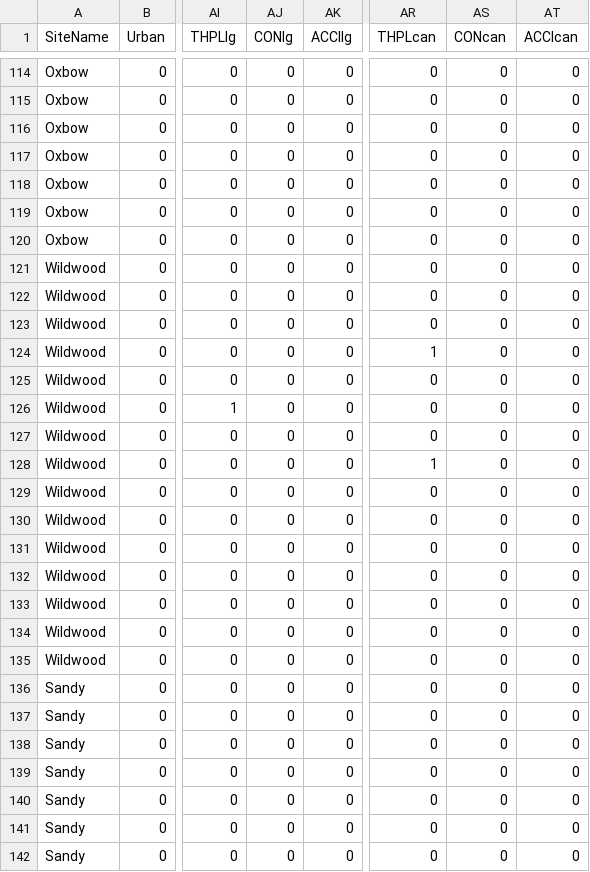
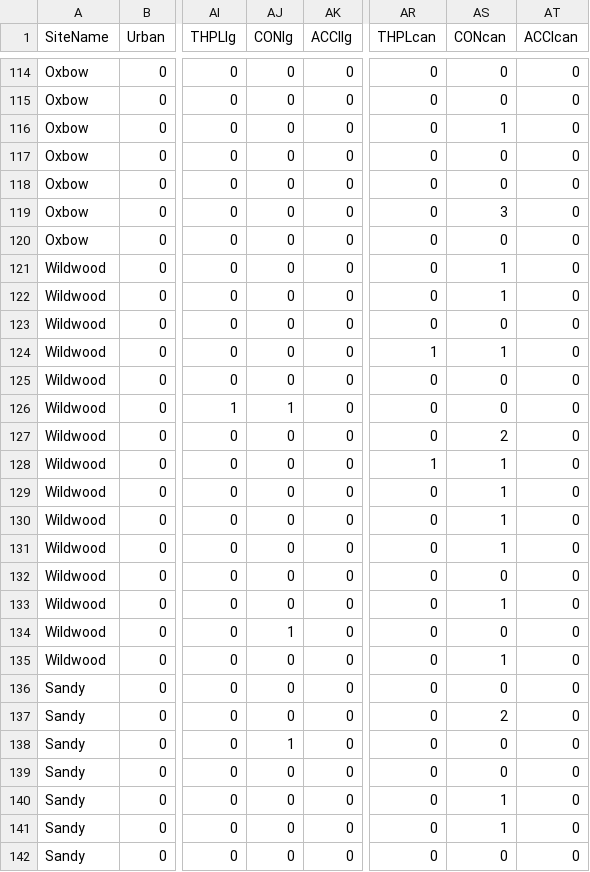
Before and after one commit to milapruiett/SrThesis, a CSV file: seedling.csv, drawn as a sheet; only a part is shown, gaps mark what is left out; the diff covers the shown part only; the diff names each change by its address in the sheet, - before the commit and + after, or states it on an @@ line.

```diff
--- a/seedling.csv
+++ b/seedling.csv
-AS116 (CONcan): 0
+AS116 (CONcan): 1
-AS119 (CONcan): 0
+AS119 (CONcan): 3
-AS121:AS122 (CONcan): 0
+AS121:AS122 (CONcan): 1
-AS124 (CONcan): 0
+AS124 (CONcan): 1
-AJ126 (CONlg): 0
+AJ126 (CONlg): 1
-AS127 (CONcan): 0
+AS127 (CONcan): 2
-AS128:AS131 (CONcan): 0
+AS128:AS131 (CONcan): 1
-AS133 (CONcan): 0
+AS133 (CONcan): 1
-AJ134 (CONlg): 0
+AJ134 (CONlg): 1
-AS135 (CONcan): 0
+AS135 (CONcan): 1
-AS137 (CONcan): 0
+AS137 (CONcan): 2
-AJ138 (CONlg): 0
+AJ138 (CONlg): 1
-AS140:AS141 (CONcan): 0
+AS140:AS141 (CONcan): 1
```
Also changed, not shown: 56 edited cells elsewhere in this file, canGermTable.csv, 6 other files.
